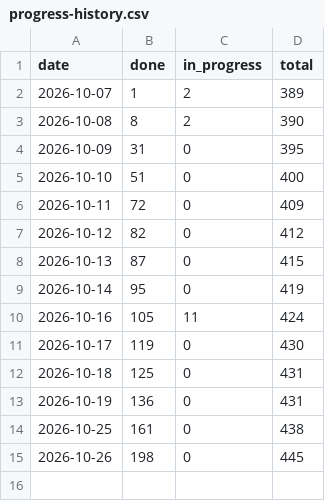
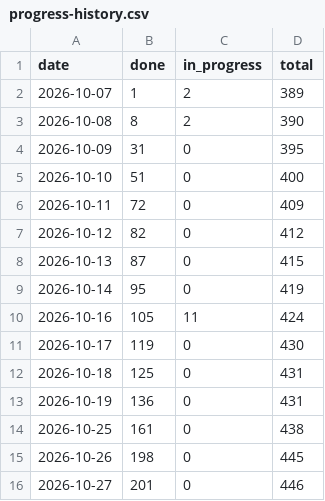
Before and after one commit to tomiok/persiaDB, a CSV file: docs/progress-history.csv, drawn as a sheet.

```diff
--- a/docs/progress-history.csv
+++ b/docs/progress-history.csv
@@ -15 +15,2 @@ date,done,in_progress,total
 2026-10-26,198,0,445
+2026-10-27,201,0,446
```
Also changed, not shown: 10 other files.
